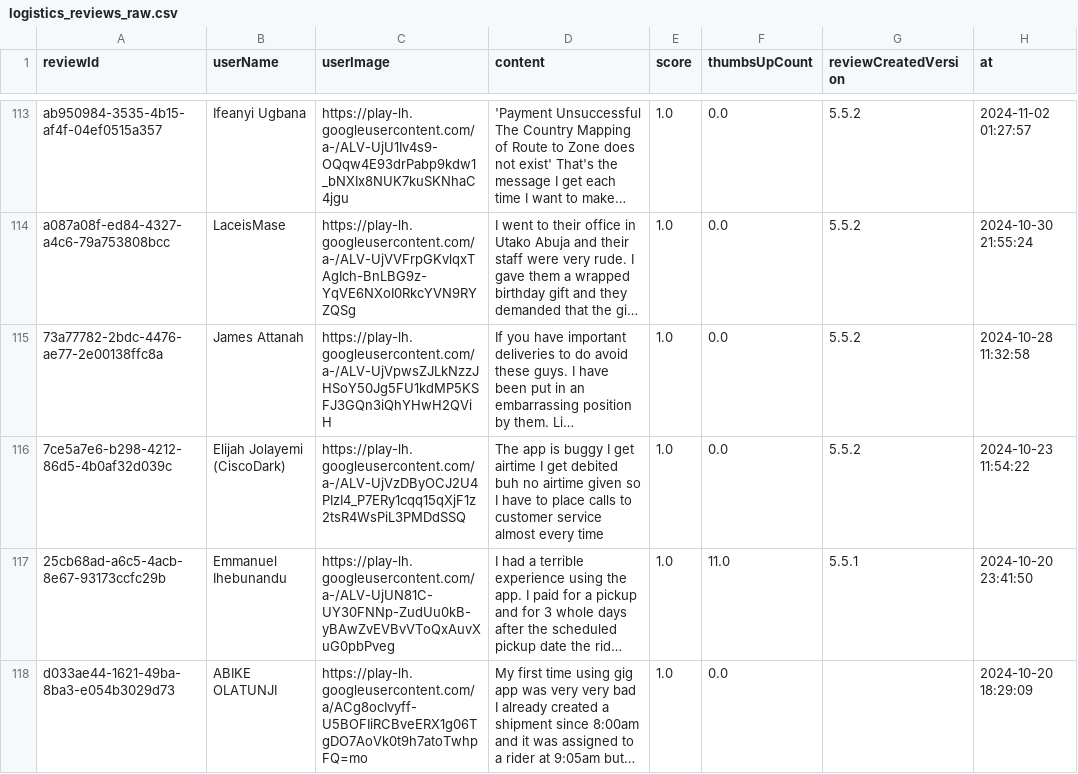
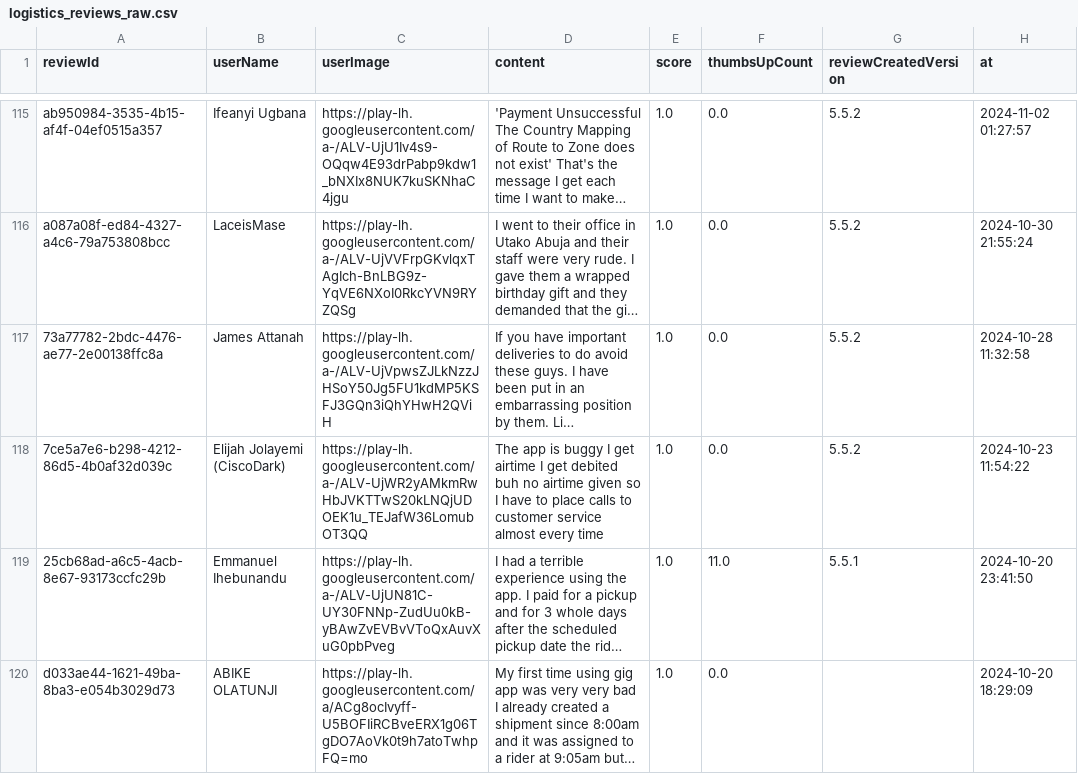
Before and after one commit to Delphineuzoeto/intelligence-tracker, a CSV file: logistics_reviews_raw.csv, drawn as a sheet; only a part is shown, gaps mark what is left out; long unchanged cells end in …; addresses are those after the commit; the diff covers the shown part only; the diff names each change by its address in the sheet, - before the commit and + after, or states it on an @@ line.

```diff
--- a/logistics_reviews_raw.csv
+++ b/logistics_reviews_raw.csv
-C118 (userImage): https://play-lh.googleusercontent.com/a-/ALV-UjVzDByOCJ2U4PIzI4_P7ERy1cqq15qXjF1z2tsR4WsPiL3PMDdSSQ
+C118 (userImage): https://play-lh.googleusercontent.com/a-/ALV-UjWR2yAMkmRwHbJVKTTwS20kLNQjUDOEK1u_TEJafW36LomubOT3QQ
```
Also changed, not shown: 4 added rows, 3 removed rows and 7 edited cells elsewhere in this file, logistics_reviews_clean.csv.
